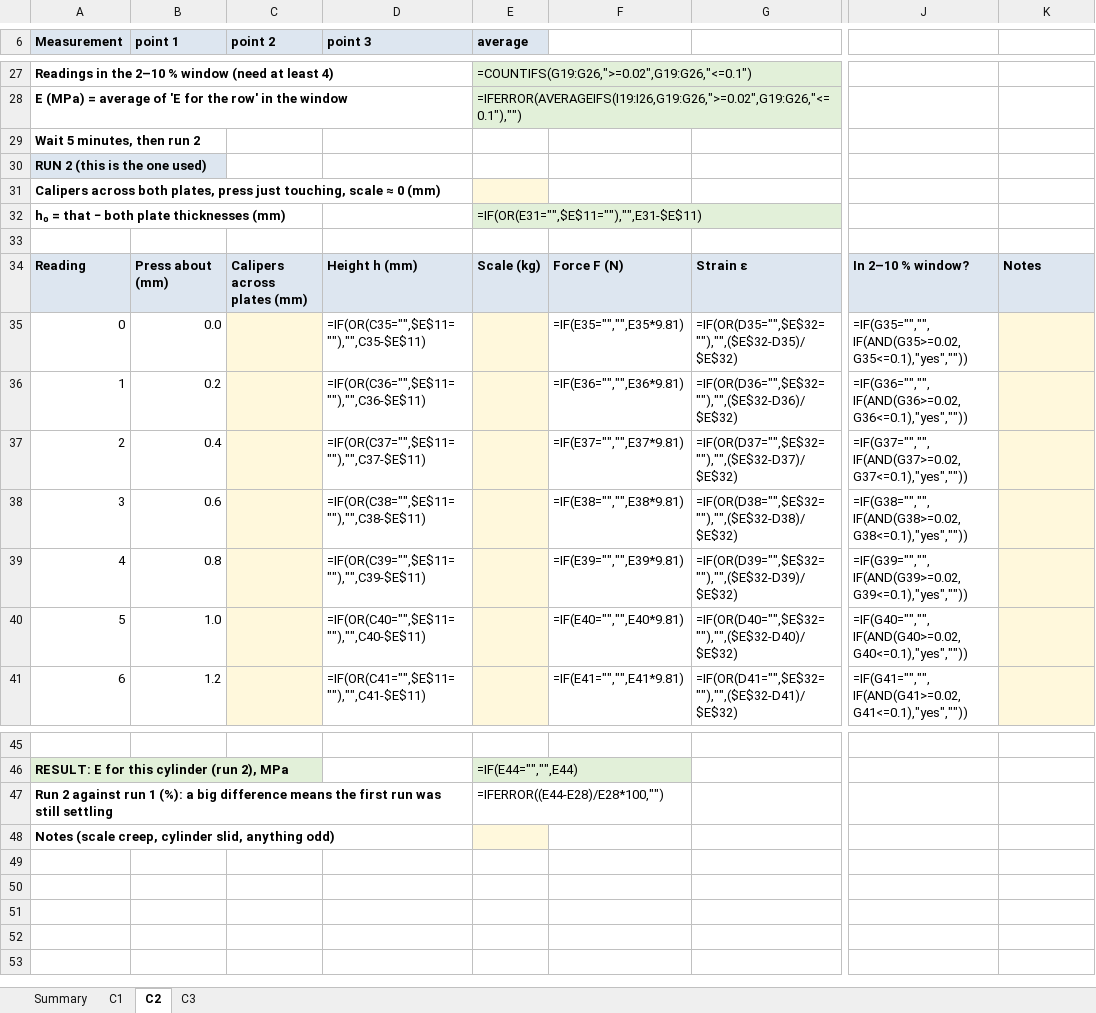
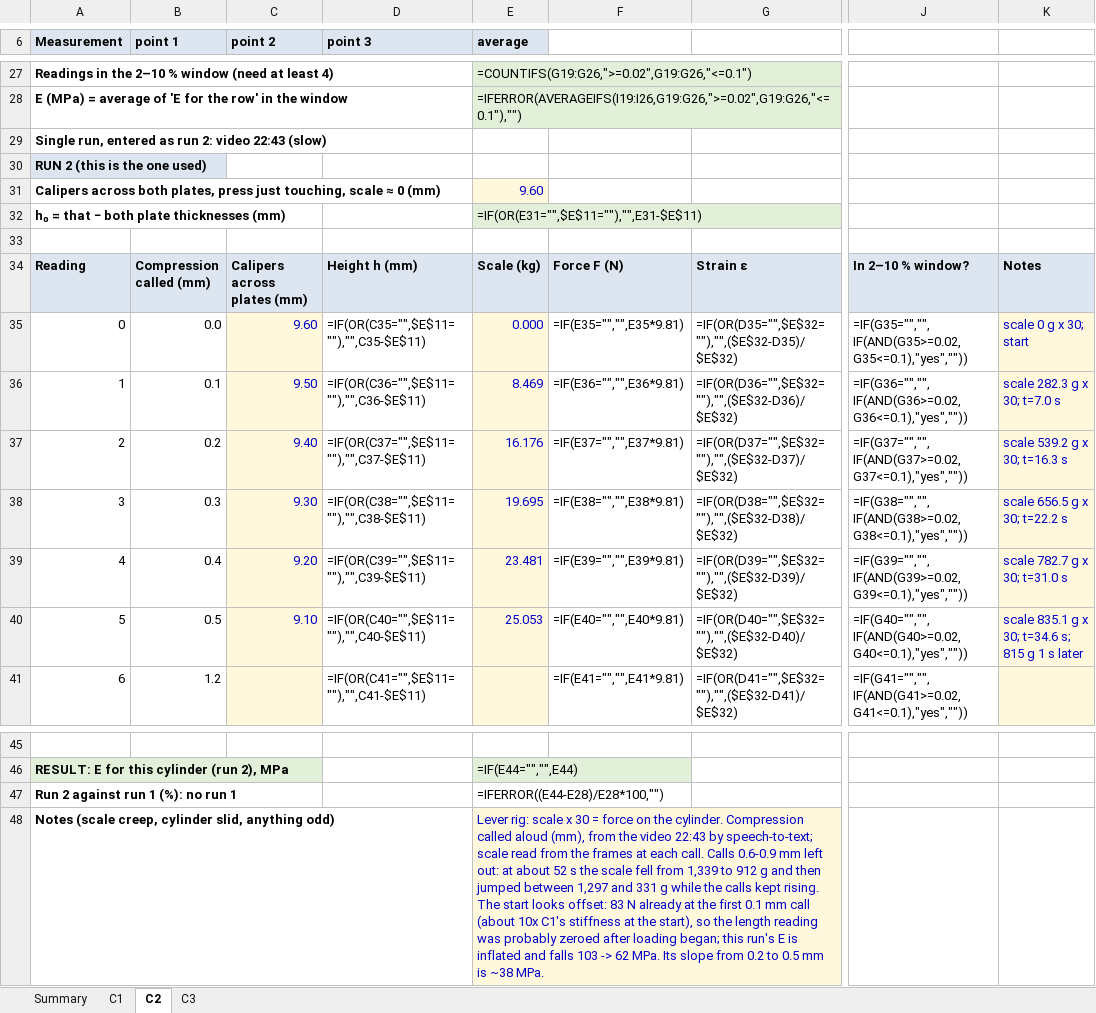
Before and after one commit to Melle2006/BARNES_UI, an Excel workbook: results/material_tests/compression_test_C.xlsx, sheet C2, drawn as a sheet; only a part is shown, gaps mark what is left out; values as stored, in another font and other column widths than the file's, no borders; formulas without a stored value are shown as written; the diff covers the shown part only; the diff names each change by its address in the sheet, - before the commit and + after, or states it on an @@ line.

```diff
--- a/results/material_tests/compression_test_C.xlsx (sheet C2)
+++ b/results/material_tests/compression_test_C.xlsx (sheet C2)
-A29 (Measurement): Wait 5 minutes, then run 2
+A29 (Measurement): Single run, entered as run 2: video 22:43 (slow)
-E31 (average): (empty)
+E31 (average): 9.60
-B34 (point 1): Press about (mm)
+B34 (point 1): Compression called (mm)
-C35 (point 2): (empty)
+C35 (point 2): 9.60
-E35 (average): (empty)
+E35 (average): 0.000
-K35: (empty)
+K35: scale 0 g x 30; start
-B36 (point 1): 0.2
+B36 (point 1): 0.1
-C36 (point 2): (empty)
+C36 (point 2): 9.50
-E36 (average): (empty)
+E36 (average): 8.469
-K36: (empty)
+K36: scale 282.3 g x 30; t=7.0 s
-B37 (point 1): 0.4
+B37 (point 1): 0.2
-C37 (point 2): (empty)
+C37 (point 2): 9.40
-E37 (average): (empty)
+E37 (average): 16.176
-K37: (empty)
+K37: scale 539.2 g x 30; t=16.3 s
-B38 (point 1): 0.6
+B38 (point 1): 0.3
-C38 (point 2): (empty)
+C38 (point 2): 9.30
-E38 (average): (empty)
+E38 (average): 19.695
-K38: (empty)
+K38: scale 656.5 g x 30; t=22.2 s
-B39 (point 1): 0.8
+B39 (point 1): 0.4
-C39 (point 2): (empty)
+C39 (point 2): 9.20
-E39 (average): (empty)
+E39 (average): 23.481
-K39: (empty)
+K39: scale 782.7 g x 30; t=31.0 s
-B40 (point 1): 1.0
+B40 (point 1): 0.5
-C40 (point 2): (empty)
+C40 (point 2): 9.10
-E40 (average): (empty)
+E40 (average): 25.053
-K40: (empty)
+K40: scale 835.1 g x 30; t=34.6 s; 815 g 1 s later
-A47 (Measurement): …1 (%): a big difference means the first run was still settling
+A47 (Measurement): …1 (%): no run 1
-E48 (average): (empty)
+E48 (average): Lever rig: scale x 30 = force on the cylinder. Compression called aloud (mm), from the video 22:43 by speech-to-text; scale read from the frames at each call. Calls 0.6-0.9 mm left out: at about 52 s the scale fell from 1,339 to 912 g and then jumped between 1,297 and 331 g while the calls kept rising. The start looks offset: 83 N already at the first 0.1 mm call (about 10x C1's stiffness at the start), so the length reading was probably zeroed after loading began; this run's E is inflated and falls 103 -> 62 MPa. Its slope from 0.2 to 0.5 mm is ~38 MPa.
```
Also changed, not shown: 8 edited cells elsewhere in this sheet, sheet C3, sheet C1, 1 other file.
